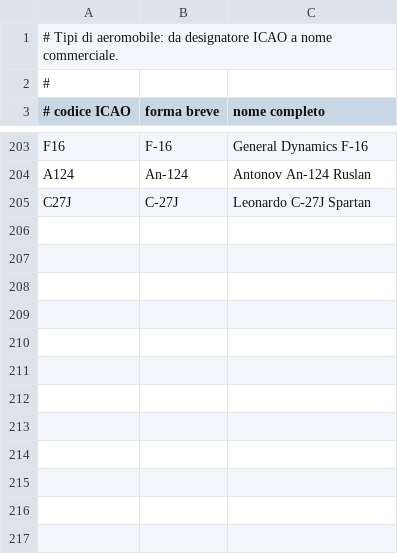
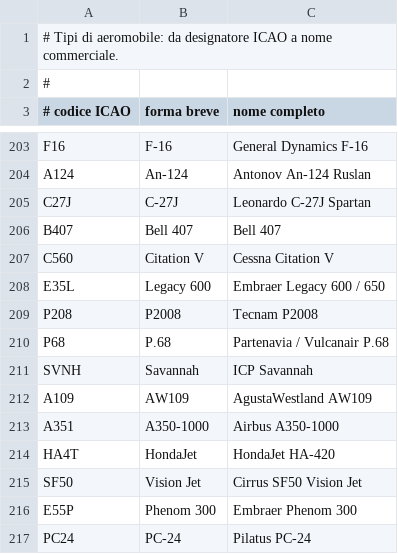
Before and after one commit to kWGillo/zedmd-pi, a CSV file: aerei.csv, drawn as a sheet; only a part is shown, gaps mark what is left out; the diff names each change by its address in the sheet, - before the commit and + after, or states it on an @@ line.

Commit message:
2.0.: aggiungta gestione compleanni e eanniversari. Correzioni estetiche e di bug vari. Aggiornato elenco aerei, aeroporti e compagnie aeree

```diff
--- a/aerei.csv
+++ b/aerei.csv
+row 206: B407 | Bell 407 | Bell 407
+row 207: C560 | Citation V | Cessna Citation V
+row 208: E35L | Legacy 600 | Embraer Legacy 600 / 650
+row 209: P208 | P2008 | Tecnam P2008
+row 210: P68 | P.68 | Partenavia / Vulcanair P.68
+row 211: SVNH | Savannah | ICP Savannah
+row 212: A109 | AW109 | AgustaWestland AW109
+row 213: A351 | A350-1000 | Airbus A350-1000
+row 214: HA4T | HondaJet | HondaJet HA-420
+row 215: SF50 | Vision Jet | Cirrus SF50 Vision Jet
+row 216: E55P | Phenom 300 | Embraer Phenom 300
+row 217: PC24 | PC-24 | Pilatus PC-24
```
Also changed, not shown: aeroporti.csv, compagnie.csv, 26 other files.
